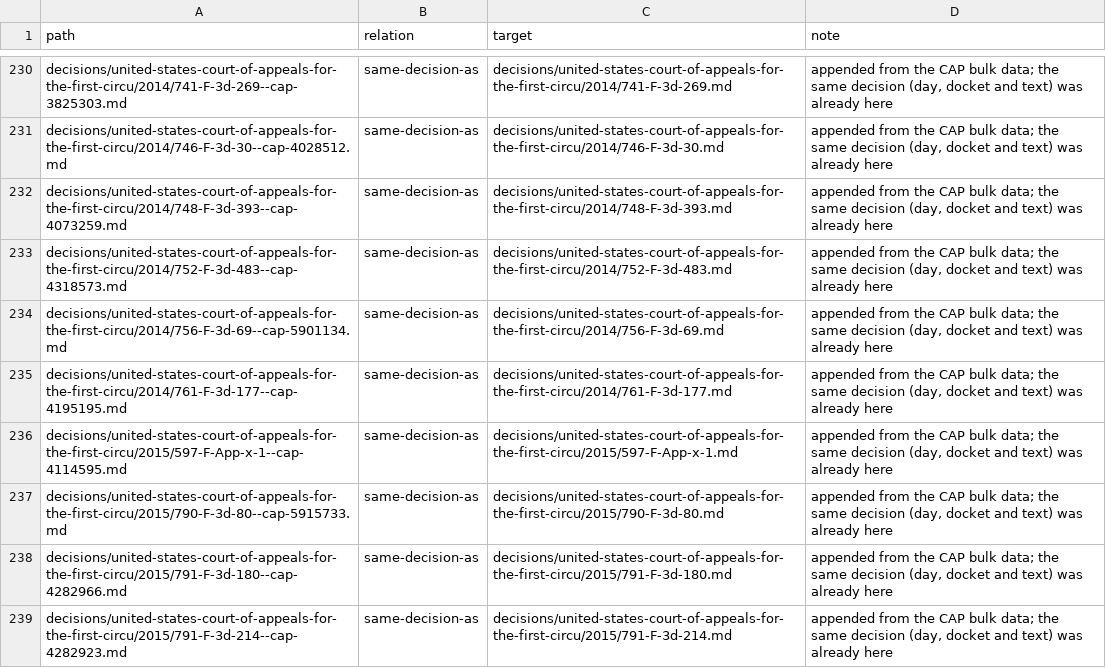
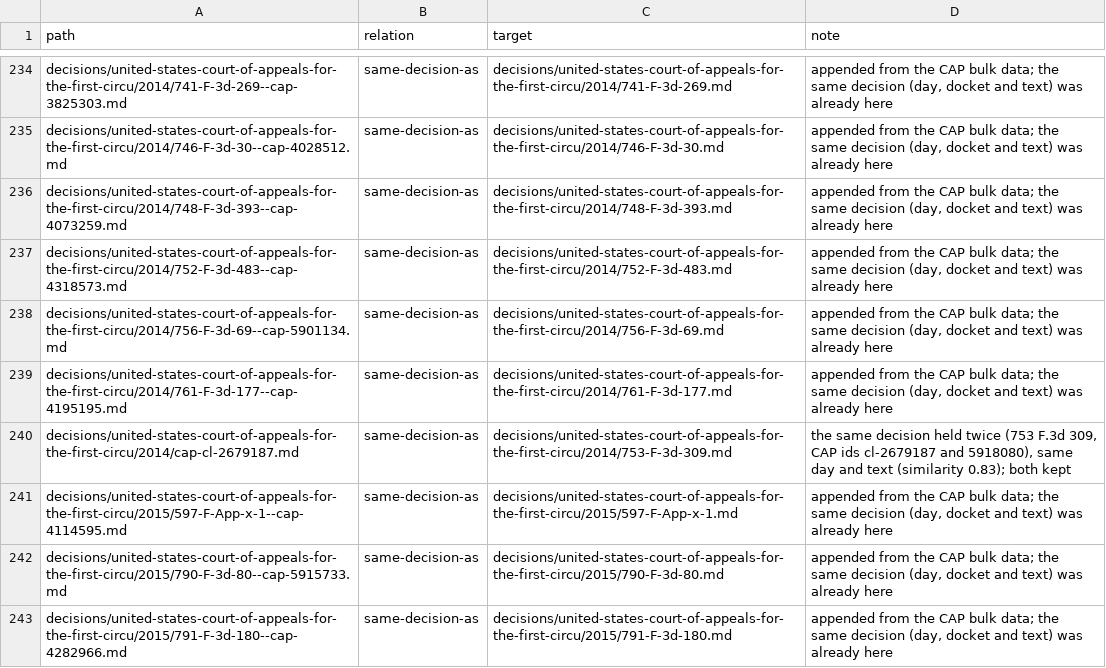
Before and after one commit to lexifina/united-states-ca1-caselaw, a TSV file: decision-relations.tsv, drawn as a sheet; only a part is shown, gaps mark what is left out; the shorter side is filled out with more unchanged rows; the diff covers the shown part only; the diff names each change by its address in the sheet, - before the commit and + after, or states it on an @@ line.

Commit message:
Documentation: parallel-reporter copies marked as the same decision (7 files: 2 in another reporter, 5 held twice under one citation); decision-relations.tsv, decision index, corpus.json, README, REPRODUCE.md
Each file below is the same decision as the file after the arrow (same day, a citation, docket or name in common, and the same opinion text). Both files are kept; the index gives the first file's references to the second (18 rows re-pointed). No history is rewritten.

decisions/united-states-court-of-appeals-for-the-first-circu/1982/690-F-2d-1--cap-1474082.md -> decisions/united-states-court-of-appeals-for-the-first-circu/1982/681-F-2d-66.md (0.92)
decisions/united-states-court-of-appeals-for-the-first-circu/1989/871-F-2d-223--cap-6498830.md -> decisions/united-states-court-of-appeals-for-the-first-circu/1989/871-F-2d-223.md (1.00)
decisions/united-states-court-of-appeals-for-the-first-circu/1997/112-F-3d-538--cap-7345586.md -> decisions/united-states-court-of-appeals-for-the-first-circu/1997/112-F-3d-538.md (1.00)
decisions/united-states-court-of-appeals-for-the-first-circu/2004/395-F-3d-1.md -> decisions/united-states-court-of-appeals-for-the-first-circu/2004/108-F-App-x-651.md (1.00)
decisions/united-states-court-of-appeals-for-the-first-circu/2014/cap-cl-2679187.md -> decisions/united-states-court-of-appeals-for-the-first-circu/2014/753-F-3d-309.md (0.83)
decisions/united-states-court-of-appeals-for-the-first-circu/2015/cap-cl-2830401.md -> decisions/united-states-court-of-appeals-for-the-first-circu/2015/799-F-3d-68.md (0.70)
decisions/united-states-court-of-appeals-for-the-first-circu/2015/cap-cl-2830402.md -> decisions/united-states-court-of-appeals-for-the-first-circu/2015/799-F-3d-68.md (0.70)

```diff
--- a/decision-relations.tsv
+++ b/decision-relations.tsv
+row 240: decisions/united-states-court-of-appeals-for-the-first-circu/2014/cap-cl-2679187.md | same-decision-as | decisions/united-states-court-of-appeals-for-the-first-circu/2014/753-F-3d-309.md | the same decision held twice (753 F.3d 309, CAP ids cl-2679187 and 5918080), same day and text (similarity 0.83); both kept
```
Also changed, not shown: 6 added rows elsewhere in this file, 4 other files.
